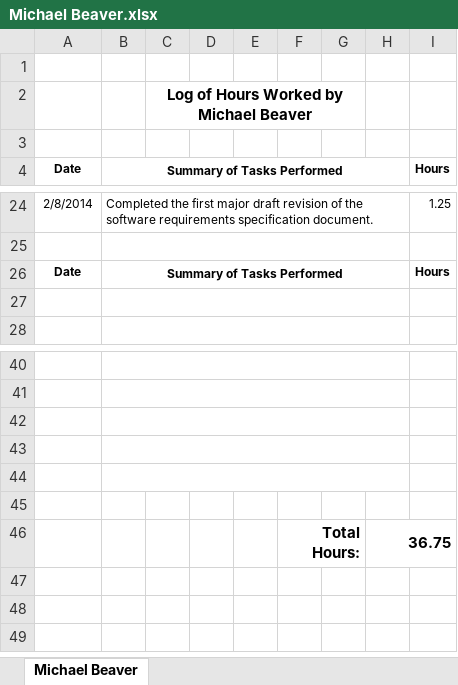
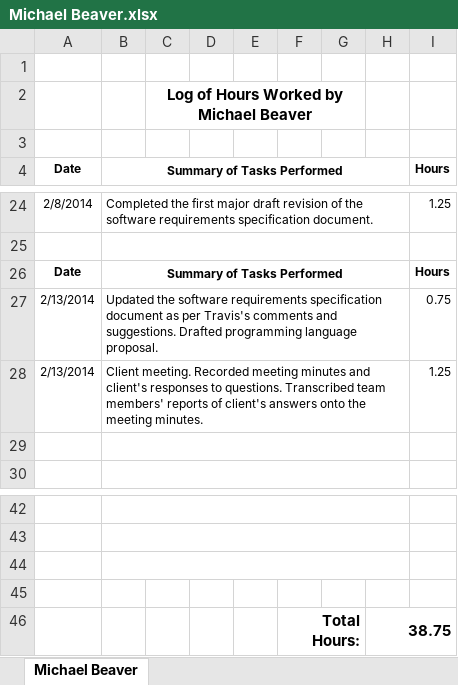
Before and after one commit to thunt1/Tunnel_Snakes, an Excel workbook: Documents/Work Logs/Michael Beaver.xlsx, sheet Michael Beaver, drawn as a sheet; only a part is shown, gaps mark what is left out; values as stored, in another font and other column widths than the file's, no borders; removed rows and columns are numbered as before the commit, all else as after; the diff names each change by its address in the sheet, - before the commit and + after, or states it on an @@ line.

Commit message:
Documents -- Questions, Proposal, Minutes, Log
This update contains client questions #4, programming language proposal,
meeting minutes, and my work log.

```diff
--- a/Documents/Work Logs/Michael Beaver.xlsx (sheet Michael Beaver)
+++ b/Documents/Work Logs/Michael Beaver.xlsx (sheet Michael Beaver)
+row 27: 2/13/2014 | Updated the software requirements specification document as per Travis's comments and suggestions. Drafted programming language proposal. |  |  |  |  |  |  | 0.75
+row 28: 2/13/2014 | Client meeting. Recorded meeting minutes and client's responses to questions. Transcribed team members' reports of client's answers onto the meeting minutes. |  |  |  |  |  |  | 1.25
-B43:H43 merged
-B44:H44 merged
-row 46: (empty)
+row 46:  |  |  |  |  | Total Hours: |  | 38.75
+F46:G46 merged
+H46:I46 merged
-row 45: (empty)
-row 46:  |  |  |  |  | Total Hours: |  | 36.75
```
Also changed, not shown: 3 other files.
